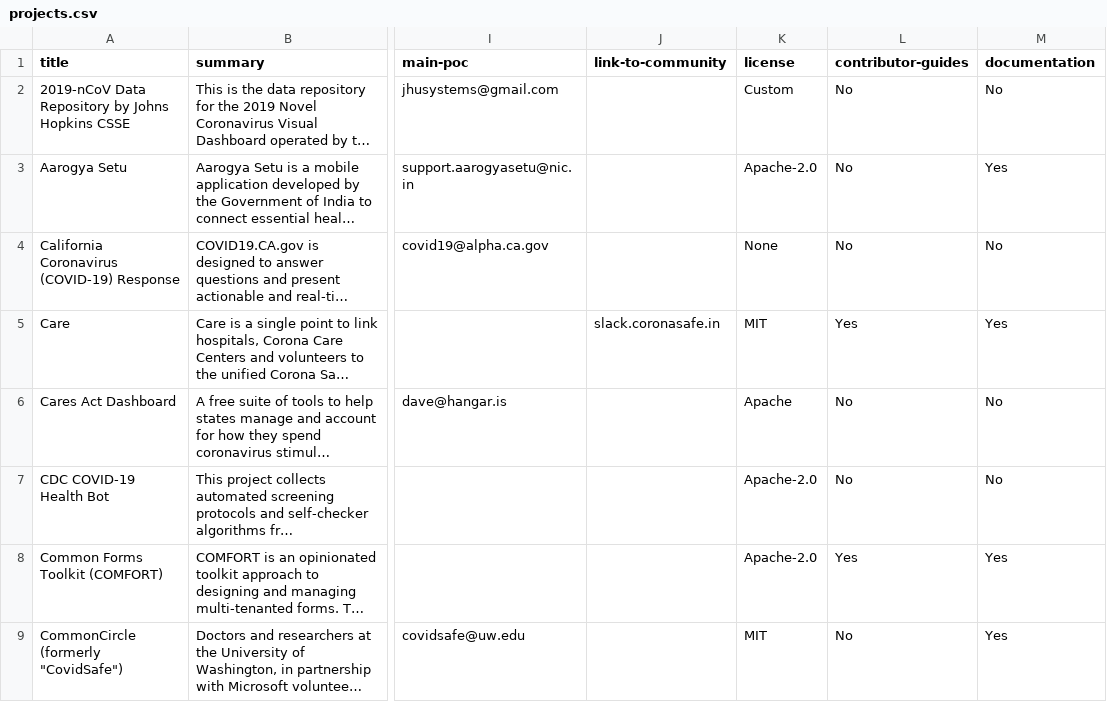
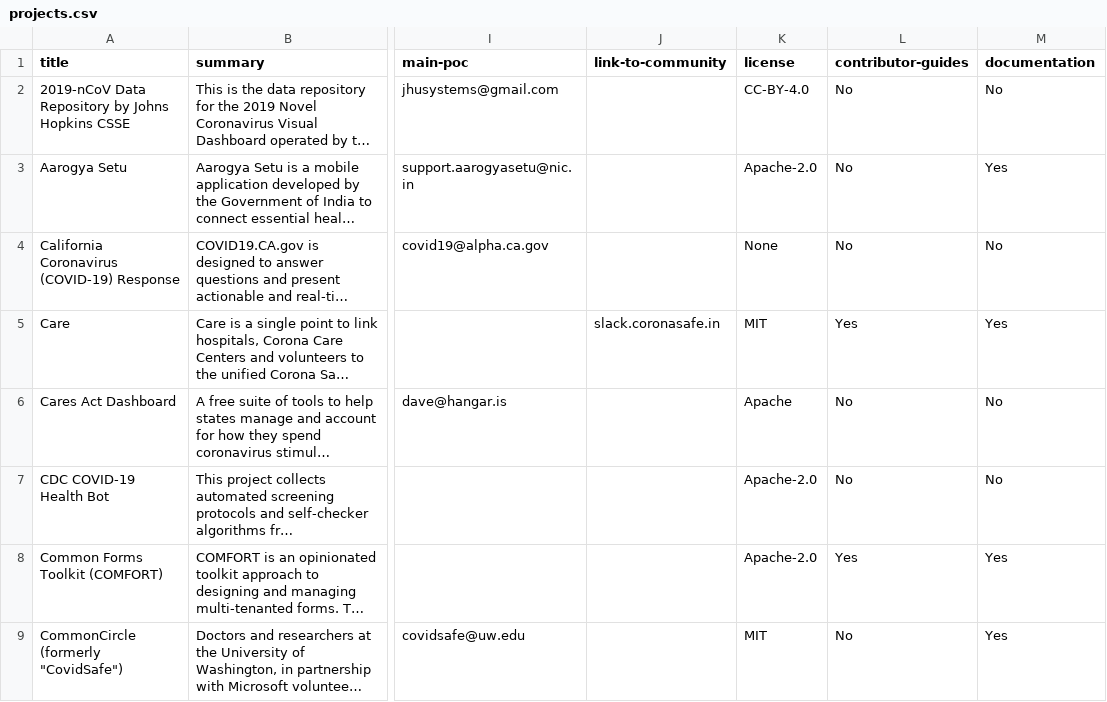
Before and after one commit to newamericafoundation/pandemic-response-repository, a CSV file: _data/projects.csv, drawn as a sheet; only a part is shown, gaps mark what is left out; long unchanged cells end in …; the diff names each change by its address in the sheet, - before the commit and + after, or states it on an @@ line.

Commit message:
DOC: updated license for 2019-nCoV Data Repository by Johns Hopkins CSSE

```diff
--- a/_data/projects.csv
+++ b/_data/projects.csv
-K2 (license): Custom
+K2 (license): CC-BY-4.0
```
